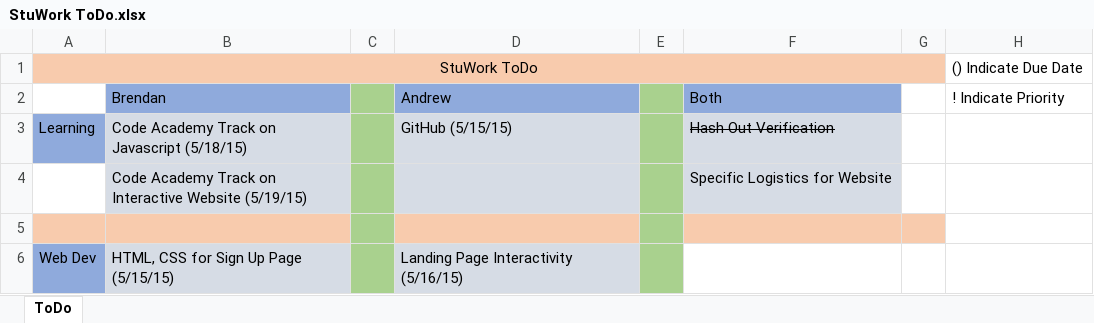
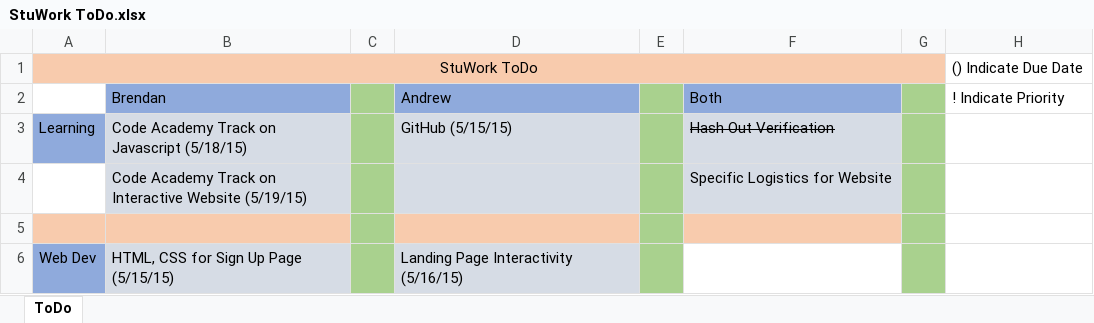
Before and after one commit to brendanahart/StuWork, an Excel workbook: StuWork ToDo.xlsx, sheet ToDo, drawn as a sheet; values as stored, in another font and other column widths than the file's, no borders; the diff names each change by its address in the sheet, - before the commit and + after, or states it on an @@ line.

Commit message:
Stay On Target

```diff
--- a/StuWork ToDo.xlsx (sheet ToDo)
+++ b/StuWork ToDo.xlsx (sheet ToDo)
-G2:G4 fill: none
+G2:G4 fill: #A9D18E
-G5 fill: #F8CBAD
+G5 fill: #A9D18E
-G6 fill: none
+G6 fill: #A9D18E
```
